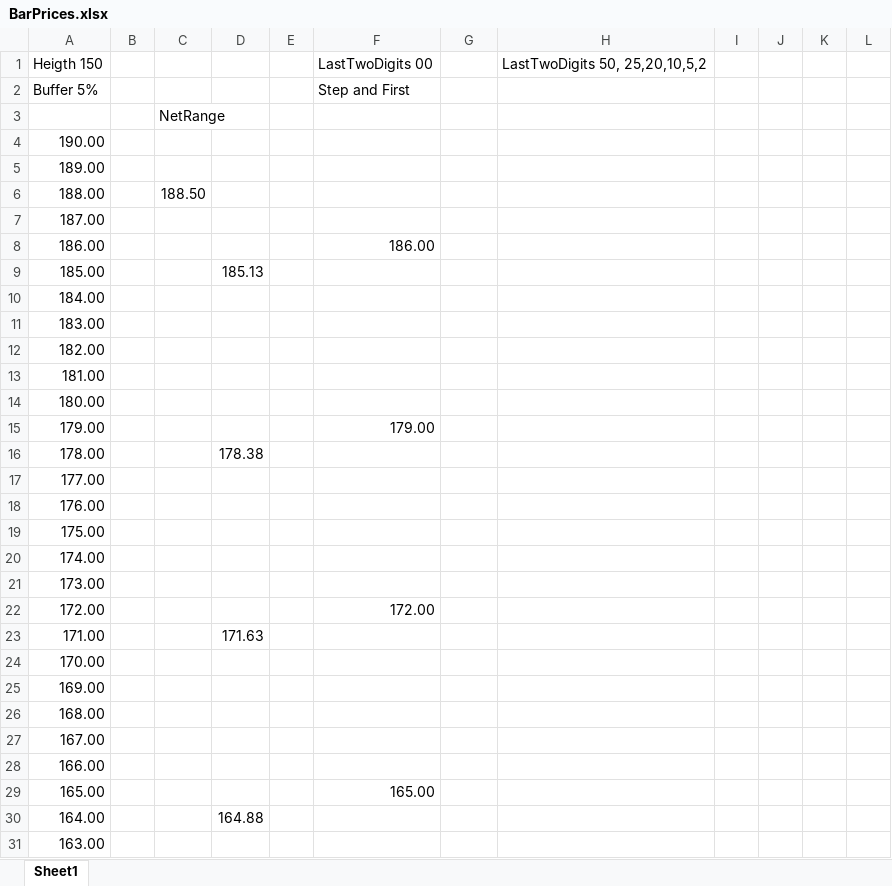
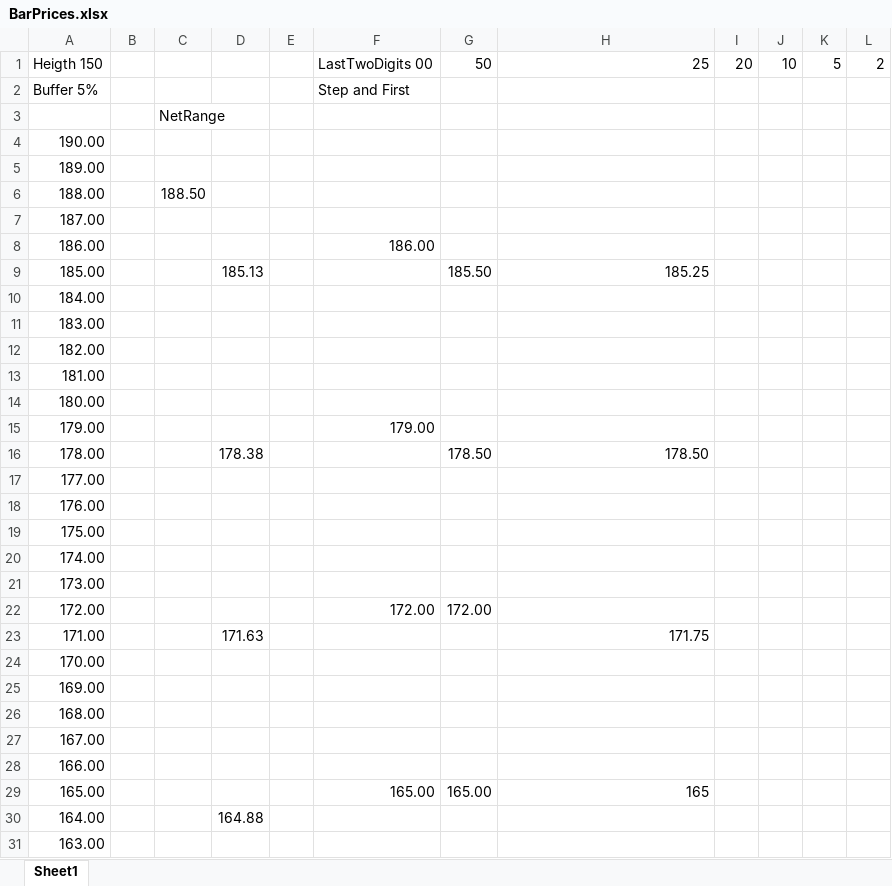
Before and after one commit to Beltchikov/Rollover, an Excel workbook: SsbHedger/Documentation/BarPrices.xlsx, sheet Sheet1, drawn as a sheet; only a part is shown; values as stored, in another font and other column widths than the file's, no borders; charts and pictures not drawn; the diff names each change by its address in the sheet, - before the commit and + after, or states it on an @@ line.

Commit message:
Updates BarPrices.xls

```diff
--- a/SsbHedger/Documentation/BarPrices.xlsx (sheet Sheet1)
+++ b/SsbHedger/Documentation/BarPrices.xlsx (sheet Sheet1)
-G1: (empty)
+G1: 50
-H1: LastTwoDigits 50, 25,20,10,5,2
+H1: 25
-I1: (empty)
+I1: 20
-J1: (empty)
+J1: 10
-K1: (empty)
+K1: 5
-L1: (empty)
+L1: 2
-G9: (empty)
+G9: 185.50
-H9: (empty)
+H9: 185.25
-G16: (empty)
+G16: 178.50
-H16: (empty)
+H16: 178.50
-G22: (empty)
+G22: 172.00
-H23: (empty)
+H23: 171.75
-G29: (empty)
+G29: 165.00
-H29: (empty)
+H29: 165
```
Also changed, not shown: charts or pictures.
